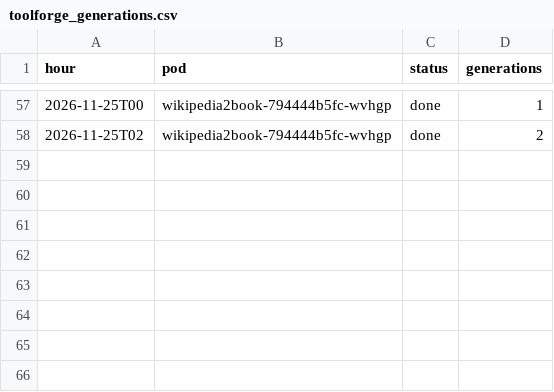
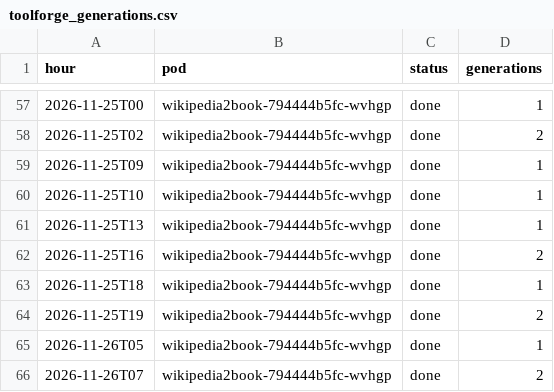
Before and after one commit to gmoulard/wikipedia2book, a CSV file: docs/toolforge_generations.csv, drawn as a sheet; only a part is shown, gaps mark what is left out; the diff names each change by its address in the sheet, - before the commit and + after, or states it on an @@ line.

```diff
--- a/docs/toolforge_generations.csv
+++ b/docs/toolforge_generations.csv
+row 59: 2026-11-25T09 | wikipedia2book-794444b5fc-wvhgp | done | 1
+row 60: 2026-11-25T10 | wikipedia2book-794444b5fc-wvhgp | done | 1
+row 61: 2026-11-25T13 | wikipedia2book-794444b5fc-wvhgp | done | 1
+row 62: 2026-11-25T16 | wikipedia2book-794444b5fc-wvhgp | done | 2
+row 63: 2026-11-25T18 | wikipedia2book-794444b5fc-wvhgp | done | 1
+row 64: 2026-11-25T19 | wikipedia2book-794444b5fc-wvhgp | done | 2
+row 65: 2026-11-26T05 | wikipedia2book-794444b5fc-wvhgp | done | 1
+row 66: 2026-11-26T07 | wikipedia2book-794444b5fc-wvhgp | done | 2
```
Also changed, not shown: docs/toolforge_hourly.csv, docs/toolviews.csv, 1 other file.
